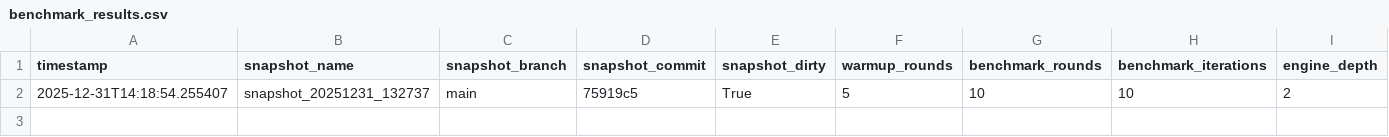
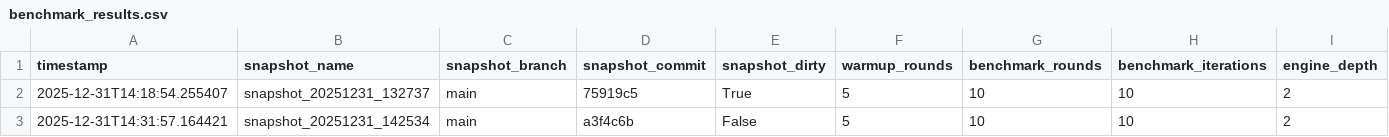
Before and after one commit to miskibin/py-draughts, a CSV file: benchmark_results.csv, drawn as a sheet; only a part is shown; rows hold the shown columns only; the diff names each change by its address in the sheet, - before the commit and + after, or states it on an @@ line.

```diff
--- a/benchmark_results.csv
+++ b/benchmark_results.csv
+row 3: 2025-12-31T14:31:57.164421 | snapshot_20251231_142534 | main | a3f4c6b | False | 5 | 10 | 10 | 2
```
Also changed, not shown: 6 other files.
